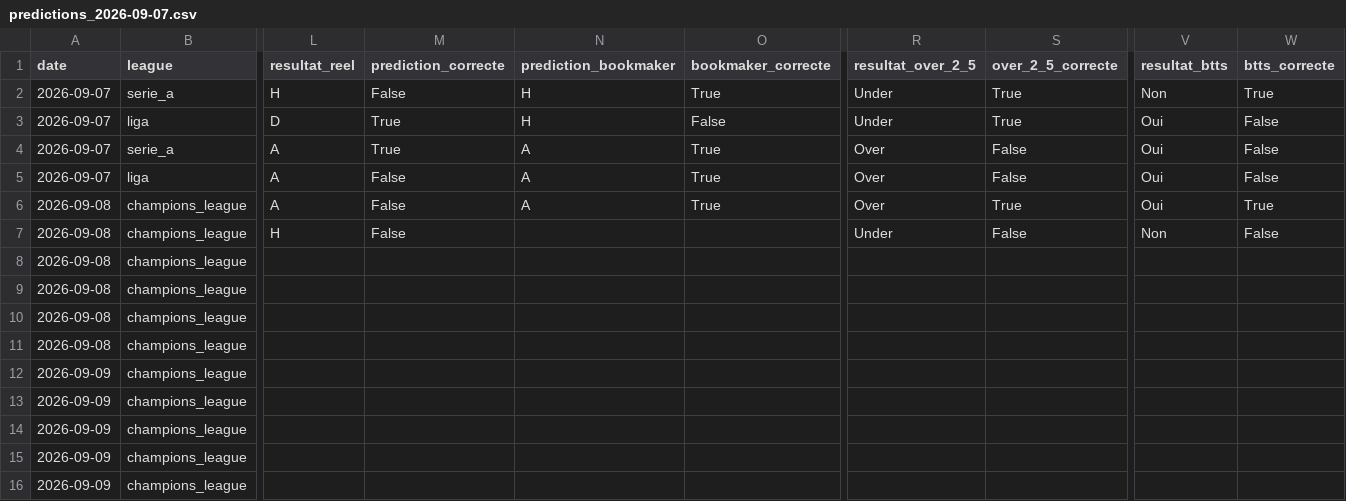
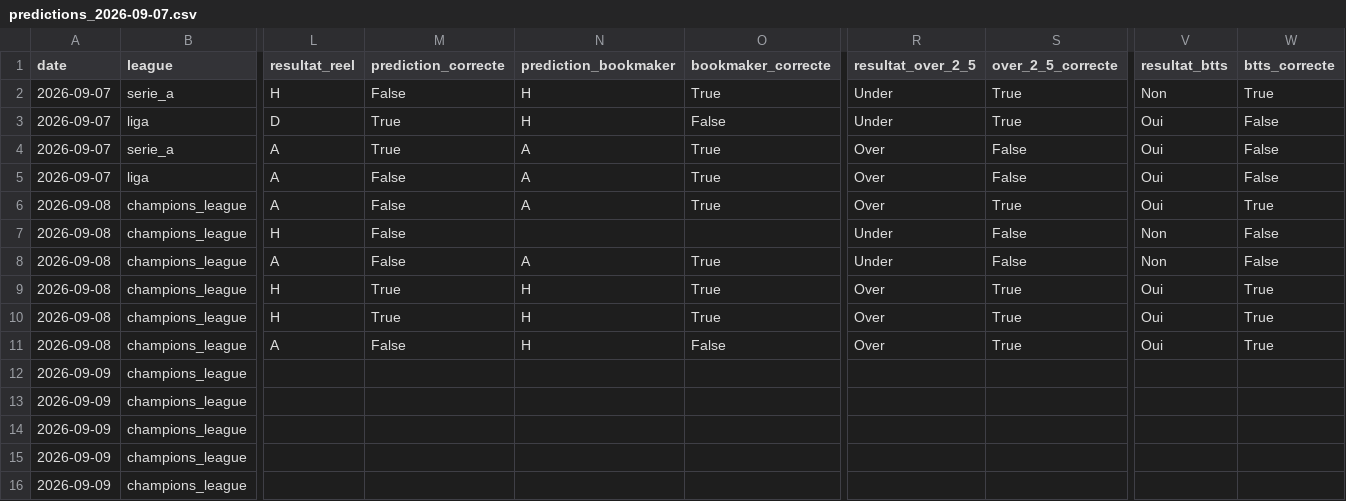
Before and after one commit to ezekiel27egoun/football-predictor, a CSV file: data/tracking/predictions_2026-09-07.csv, drawn as a sheet; only a part is shown, gaps mark what is left out; the diff names each change by its address in the sheet, - before the commit and + after, or states it on an @@ line.

```diff
--- a/data/tracking/predictions_2026-09-07.csv
+++ b/data/tracking/predictions_2026-09-07.csv
-L8 (resultat_reel): (empty)
+L8 (resultat_reel): A
-M8 (prediction_correcte): (empty)
+M8 (prediction_correcte): False
-N8 (prediction_bookmaker): (empty)
+N8 (prediction_bookmaker): A
-O8:O10 (bookmaker_correcte): (empty)
+O8:O10 (bookmaker_correcte): True
-R8 (resultat_over_2_5): (empty)
+R8 (resultat_over_2_5): Under
-S8 (over_2_5_correcte): (empty)
+S8 (over_2_5_correcte): False
-V8 (resultat_btts): (empty)
+V8 (resultat_btts): Non
-W8 (btts_correcte): (empty)
+W8 (btts_correcte): False
-L9:L10 (resultat_reel): (empty)
+L9:L10 (resultat_reel): H
-M9:M10 (prediction_correcte): (empty)
+M9:M10 (prediction_correcte): True
-N9:N11 (prediction_bookmaker): (empty)
+N9:N11 (prediction_bookmaker): H
-R9:R11 (resultat_over_2_5): (empty)
+R9:R11 (resultat_over_2_5): Over
-S9:S11 (over_2_5_correcte): (empty)
+S9:S11 (over_2_5_correcte): True
-V9:V11 (resultat_btts): (empty)
+V9:V11 (resultat_btts): Oui
-W9:W11 (btts_correcte): (empty)
+W9:W11 (btts_correcte): True
-L11 (resultat_reel): (empty)
+L11 (resultat_reel): A
-M11 (prediction_correcte): (empty)
+M11 (prediction_correcte): False
-O11 (bookmaker_correcte): (empty)
+O11 (bookmaker_correcte): False
```
Also changed, not shown: data/tracking/weekly_summary.csv.
